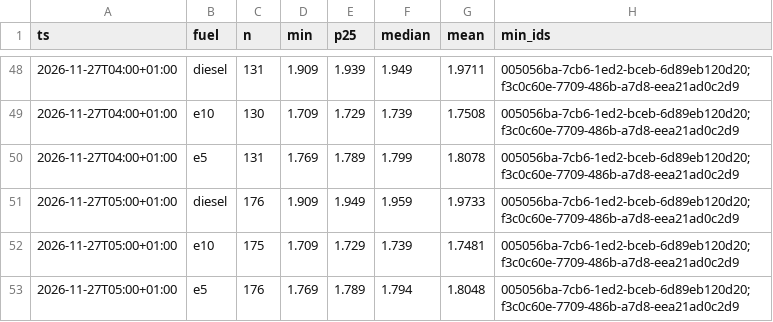
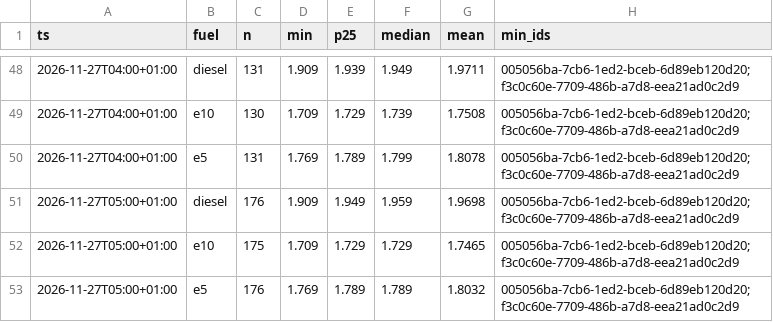
Before and after one commit to mwiemi-dotcom/diesel-tracker-berlin, a CSV file: data/berlin_hourly.csv, drawn as a sheet; only a part is shown, gaps mark what is left out.

```diff
--- a/data/berlin_hourly.csv
+++ b/data/berlin_hourly.csv
@@ -50,4 +50,4 @@ ts,fuel,n,min,p25,median,mean,min_ids
 2026-11-27T04:00+01:00,e5,131,1.769,1.789,1.799,1.8078,005056ba-7cb6-1ed2-bceb-6d89eb120d20;f3c0c60e-7709-486b-a7d8-eea21ad0c2d9
-2026-11-27T05:00+01:00,diesel,176,1.909,1.949,1.959,1.9733,005056ba-7cb6-1ed2-bceb-6d89eb120d20;f3c0c60e-7709-486b-a7d8-eea21ad0c2d9
-2026-11-27T05:00+01:00,e10,175,1.709,1.729,1.739,1.7481,005056ba-7cb6-1ed2-bceb-6d89eb120d20;f3c0c60e-7709-486b-a7d8-eea21ad0c2d9
-2026-11-27T05:00+01:00,e5,176,1.769,1.789,1.794,1.8048,005056ba-7cb6-1ed2-bceb-6d89eb120d20;f3c0c60e-7709-486b-a7d8-eea21ad0c2d9
+2026-11-27T05:00+01:00,diesel,176,1.909,1.949,1.959,1.9698,005056ba-7cb6-1ed2-bceb-6d89eb120d20;f3c0c60e-7709-486b-a7d8-eea21ad0c2d9
+2026-11-27T05:00+01:00,e10,175,1.709,1.729,1.729,1.7465,005056ba-7cb6-1ed2-bceb-6d89eb120d20;f3c0c60e-7709-486b-a7d8-eea21ad0c2d9
+2026-11-27T05:00+01:00,e5,176,1.769,1.789,1.789,1.8032,005056ba-7cb6-1ed2-bceb-6d89eb120d20;f3c0c60e-7709-486b-a7d8-eea21ad0c2d9
```
Also changed, not shown: data/local_hourly.csv, 2 other files.
